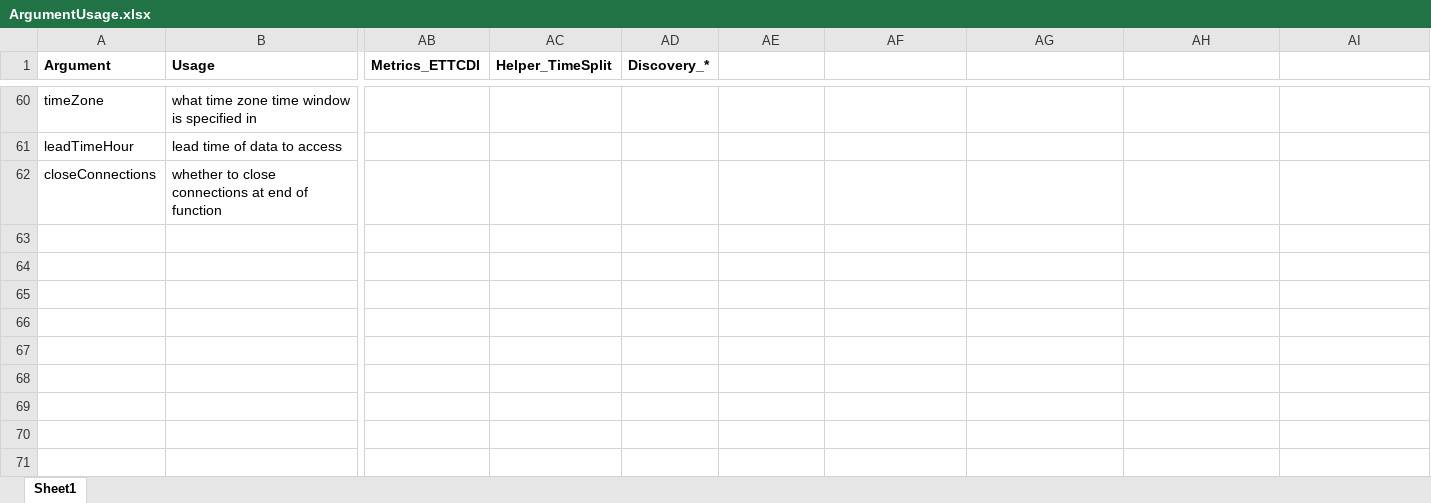
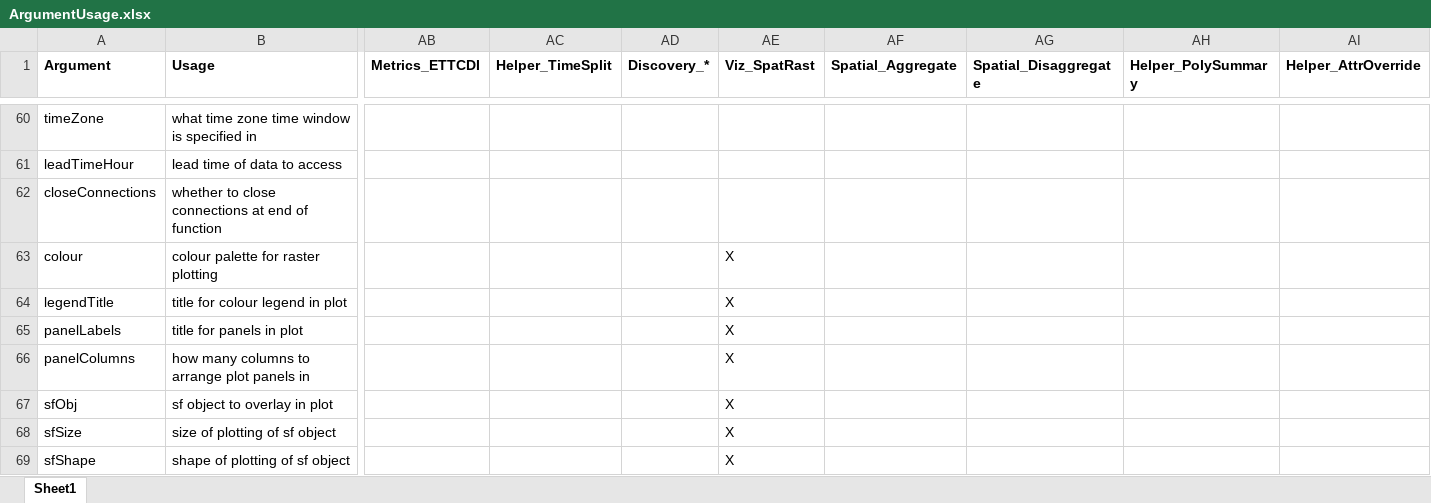
Before and after one commit to Clim-Hub/ClimHub, an Excel workbook: .github/ArgumentUsage.xlsx, sheet Sheet1, drawn as a sheet; only a part is shown, gaps mark what is left out; values as stored, in another font and other column widths than the file's, no borders; rows hold the shown columns only; the diff covers the shown part only; the diff names each change by its address in the sheet, - before the commit and + after, or states it on an @@ line.

Commit message:
fix: proper "..." forwarding in SPatial_Extract feat: Spatial_Aggregate function feat: Spatial_Disaggregate function feat: NORA3 example data added fix: also document arguments of Viz_SpatRast in excel sheet now

```diff
--- a/.github/ArgumentUsage.xlsx (sheet Sheet1)
+++ b/.github/ArgumentUsage.xlsx (sheet Sheet1)
-AE1: (empty)
+AE1: Viz_SpatRast
-AF1: (empty)
+AF1: Spatial_Aggregate
-AG1: (empty)
+AG1: Spatial_Disaggregate
-AH1: (empty)
+AH1: Helper_PolySummary
-AI1: (empty)
+AI1: Helper_AttrOverride
+row 63: colour | colour palette for raster plotting |  |  |  | X
+row 64: legendTitle | title for colour legend in plot |  |  |  | X
+row 65: panelLabels | title for panels in plot |  |  |  | X
+row 66: panelColumns | how many columns to arrange plot panels in |  |  |  | X
+row 67: sfObj | sf object to overlay in plot |  |  |  | X
+row 68: sfSize | size of plotting of sf object |  |  |  | X
+row 69: sfShape | shape of plotting of sf object |  |  |  | X
```
Also changed, not shown: 6 added rows and 5 edited cells elsewhere in this sheet, 13 other files.
